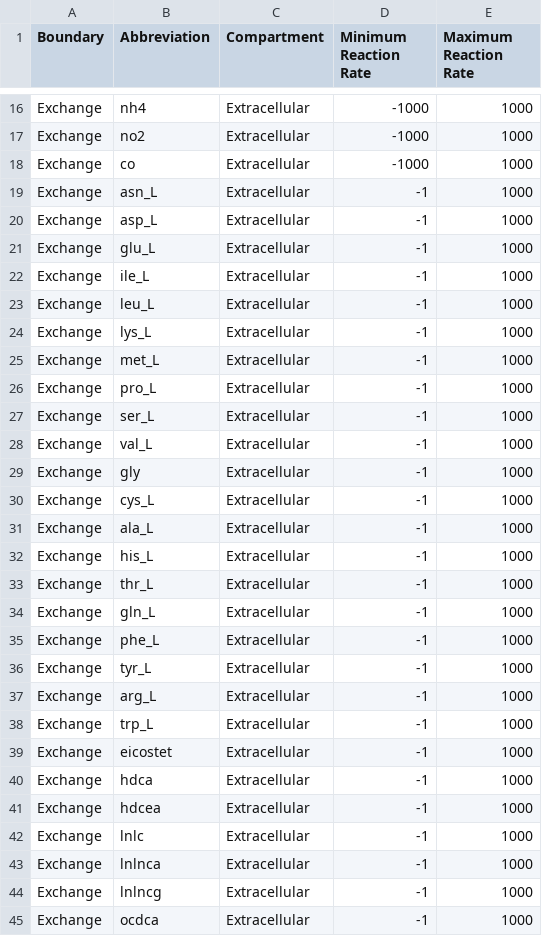
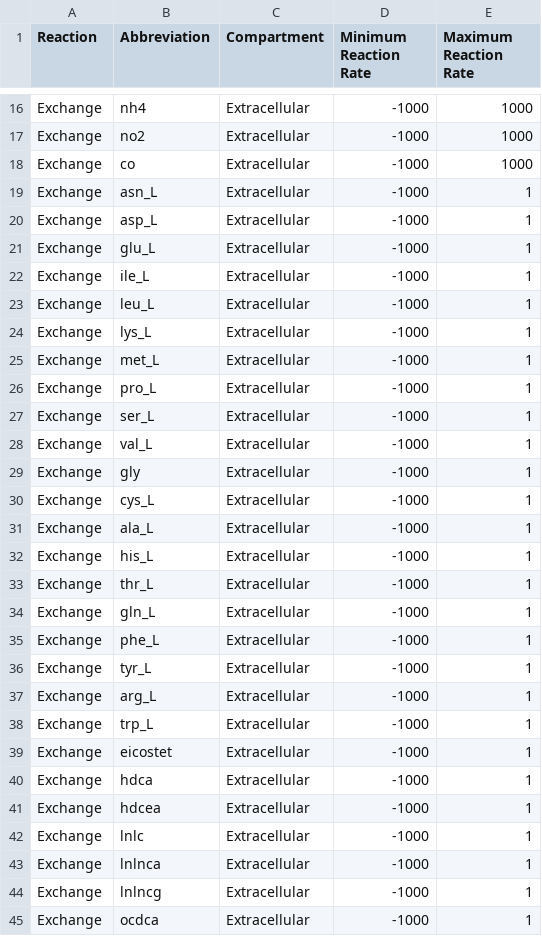
Before and after one commit to HelikarLab/COMO, a CSV file: main/data/boundary_rxns/naiveB_boundary_rxns.csv, drawn as a sheet; only a part is shown, gaps mark what is left out; the diff covers the shown part only.

Commit message:
fix: swap minimum and maximum bounds for exchange reactions
Signed-off-by: Josh Loecker <joshloecker@icloud.com>

```diff
--- a/main/data/boundary_rxns/naiveB_boundary_rxns.csv
+++ b/main/data/boundary_rxns/naiveB_boundary_rxns.csv
@@ -1 +1 @@
-Boundary,Abbreviation,Compartment,Minimum Reaction Rate,Maximum Reaction Rate
+Reaction,Abbreviation,Compartment,Minimum Reaction Rate,Maximum Reaction Rate
@@ -18,28 +18,28 @@ Exchange,no2,Extracellular,-1000,1000
 Exchange,co,Extracellular,-1000,1000
-Exchange,asn_L,Extracellular,-1,1000
-Exchange,asp_L,Extracellular,-1,1000
-Exchange,glu_L,Extracellular,-1,1000
-Exchange,ile_L,Extracellular,-1,1000
-Exchange,leu_L,Extracellular,-1,1000
-Exchange,lys_L,Extracellular,-1,1000
-Exchange,met_L,Extracellular,-1,1000
-Exchange,pro_L,Extracellular,-1,1000
-Exchange,ser_L,Extracellular,-1,1000
-Exchange,val_L,Extracellular,-1,1000
-Exchange,gly,Extracellular,-1,1000
-Exchange,cys_L,Extracellular,-1,1000
-Exchange,ala_L,Extracellular,-1,1000
-Exchange,his_L,Extracellular,-1,1000
-Exchange,thr_L,Extracellular,-1,1000
-Exchange,gln_L,Extracellular,-1,1000
-Exchange,phe_L,Extracellular,-1,1000
-Exchange,tyr_L,Extracellular,-1,1000
-Exchange,arg_L,Extracellular,-1,1000
-Exchange,trp_L,Extracellular,-1,1000
-Exchange,eicostet,Extracellular,-1,1000
-Exchange,hdca,Extracellular,-1,1000
-Exchange,hdcea,Extracellular,-1,1000
-Exchange,lnlc,Extracellular,-1,1000
-Exchange,lnlnca,Extracellular,-1,1000
-Exchange,lnlncg,Extracellular,-1,1000
-Exchange,ocdca,Extracellular,-1,1000
+Exchange,asn_L,Extracellular,-1000,1
+Exchange,asp_L,Extracellular,-1000,1
+Exchange,glu_L,Extracellular,-1000,1
+Exchange,ile_L,Extracellular,-1000,1
+Exchange,leu_L,Extracellular,-1000,1
+Exchange,lys_L,Extracellular,-1000,1
+Exchange,met_L,Extracellular,-1000,1
+Exchange,pro_L,Extracellular,-1000,1
+Exchange,ser_L,Extracellular,-1000,1
+Exchange,val_L,Extracellular,-1000,1
+Exchange,gly,Extracellular,-1000,1
+Exchange,cys_L,Extracellular,-1000,1
+Exchange,ala_L,Extracellular,-1000,1
+Exchange,his_L,Extracellular,-1000,1
+Exchange,thr_L,Extracellular,-1000,1
+Exchange,gln_L,Extracellular,-1000,1
+Exchange,phe_L,Extracellular,-1000,1
+Exchange,tyr_L,Extracellular,-1000,1
+Exchange,arg_L,Extracellular,-1000,1
+Exchange,trp_L,Extracellular,-1000,1
+Exchange,eicostet,Extracellular,-1000,1
+Exchange,hdca,Extracellular,-1000,1
+Exchange,hdcea,Extracellular,-1000,1
+Exchange,lnlc,Extracellular,-1000,1
+Exchange,lnlnca,Extracellular,-1000,1
+Exchange,lnlncg,Extracellular,-1000,1
+Exchange,ocdca,Extracellular,-1000,1
```
Also changed, not shown: 46 edited cells elsewhere in this file.
